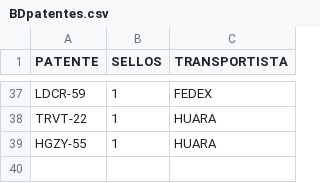
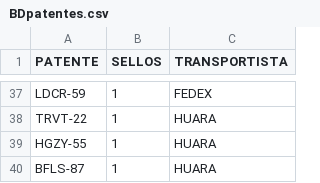
Before and after one commit to SamuelGavilan/BDFSP, a CSV file: BDpatentes.csv, drawn as a sheet; only a part is shown, gaps mark what is left out.

Commit message:
despacho 4

```diff
--- a/BDpatentes.csv
+++ b/BDpatentes.csv
@@ -39 +39,2 @@ TRVT-22,1,HUARA
 HGZY-55,1,HUARA
+BFLS-87,1,HUARA
```
